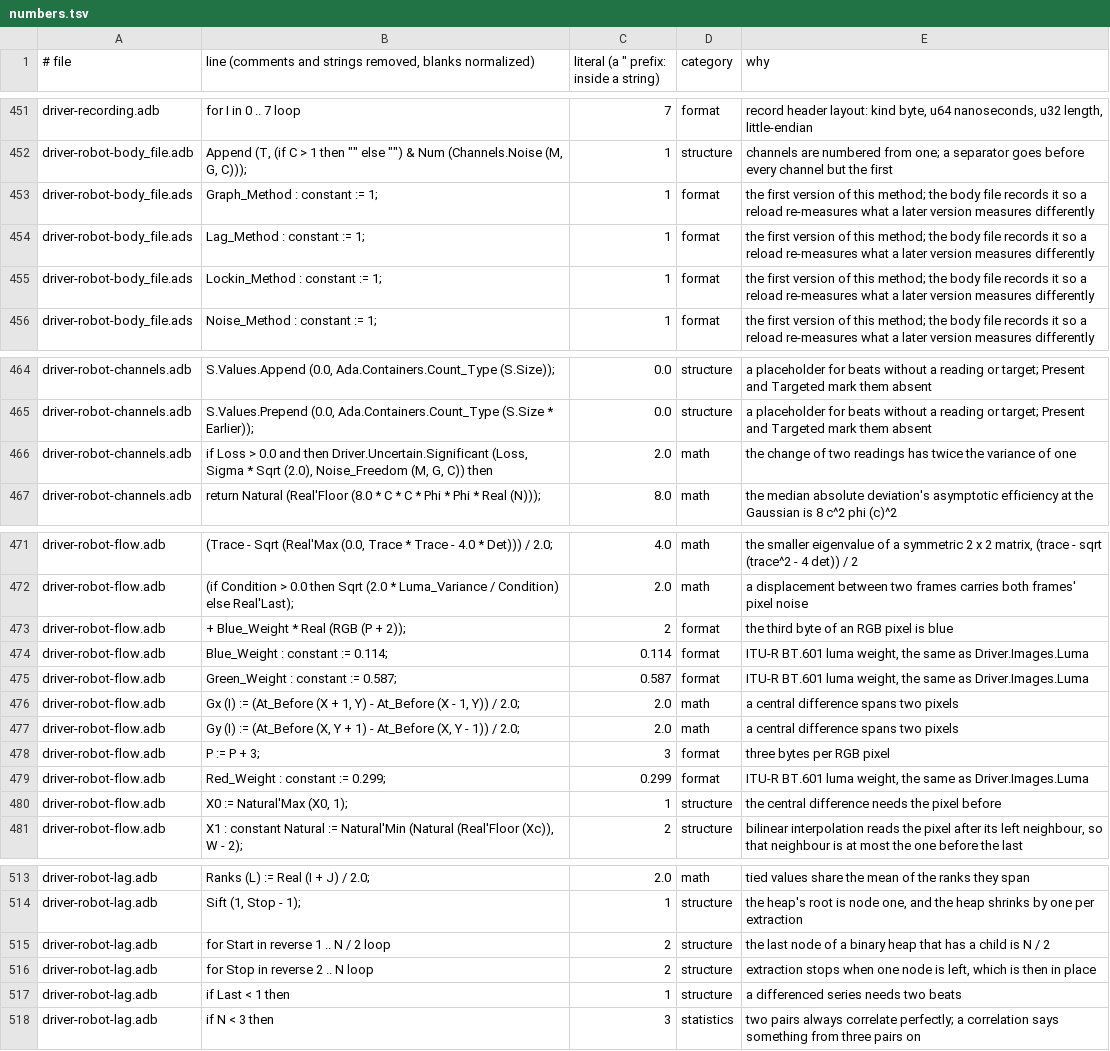
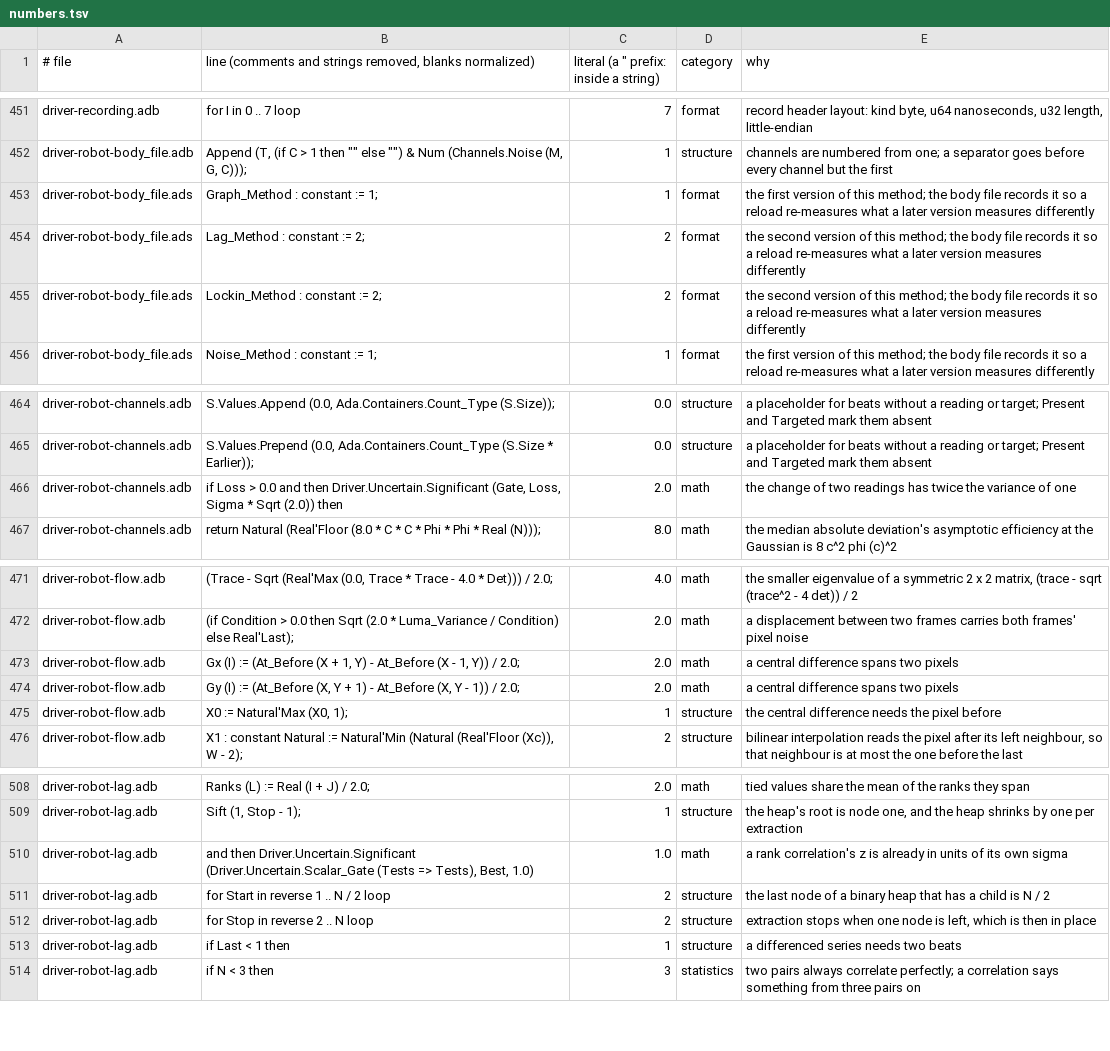
Before and after one commit to phi-monster/body-driver, a TSV file: driver/numbers.tsv, drawn as a sheet; only a part is shown, gaps mark what is left out.

```diff
--- a/driver/numbers.tsv
+++ b/driver/numbers.tsv
@@ -453,4 +453,4 @@ driver-robot-body_file.adb	Append (T, (if C > 1 then "" else "") & Num (Channels
 driver-robot-body_file.ads	Graph_Method : constant := 1;	1	format	the first version of this method; the body file records it so a reload re-measures what a later version measures differently
-driver-robot-body_file.ads	Lag_Method : constant := 1;	1	format	the first version of this method; the body file records it so a reload re-measures what a later version measures differently
-driver-robot-body_file.ads	Lockin_Method : constant := 1;	1	format	the first version of this method; the body file records it so a reload re-measures what a later version measures differently
+driver-robot-body_file.ads	Lag_Method : constant := 2;	2	format	the second version of this method; the body file records it so a reload re-measures what a later version measures differently
+driver-robot-body_file.ads	Lockin_Method : constant := 2;	2	format	the second version of this method; the body file records it so a reload re-measures what a later version measures differently
 driver-robot-body_file.ads	Noise_Method : constant := 1;	1	format	the first version of this method; the body file records it so a reload re-measures what a later version measures differently
@@ -465,3 +465,3 @@ driver-robot-channels.adb	S.Values.Append (0.0, Ada.Containers.Count_Type (S.Siz
 driver-robot-channels.adb	S.Values.Prepend (0.0, Ada.Containers.Count_Type (S.Size * Earlier));	0.0	structure	a placeholder for beats without a reading or target; Present and Targeted mark them absent
-driver-robot-channels.adb	if Loss > 0.0 and then Driver.Uncertain.Significant (Loss, Sigma * Sqrt (2.0), Noise_Freedom (M, G, C)) then	2.0	math	the change of two readings has twice the variance of one
+driver-robot-channels.adb	if Loss > 0.0 and then Driver.Uncertain.Significant (Gate, Loss, Sigma * Sqrt (2.0)) then	2.0	math	the change of two readings has twice the variance of one
 driver-robot-channels.adb	return Natural (Real'Floor (8.0 * C * C * Phi * Phi * Real (N)));	8.0	math	the median absolute deviation's asymptotic efficiency at the Gaussian is 8 c^2 phi (c)^2
@@ -472,9 +472,4 @@ driver-robot-flow.adb	(Trace - Sqrt (Real'Max (0.0, Trace * Trace - 4.0 * Det)))
 driver-robot-flow.adb	(if Condition > 0.0 then Sqrt (2.0 * Luma_Variance / Condition) else Real'Last);	2.0	math	a displacement between two frames carries both frames' pixel noise
-driver-robot-flow.adb	+ Blue_Weight * Real (RGB (P + 2));	2	format	the third byte of an RGB pixel is blue
-driver-robot-flow.adb	Blue_Weight : constant := 0.114;	0.114	format	ITU-R BT.601 luma weight, the same as Driver.Images.Luma
-driver-robot-flow.adb	Green_Weight : constant := 0.587;	0.587	format	ITU-R BT.601 luma weight, the same as Driver.Images.Luma
 driver-robot-flow.adb	Gx (I) := (At_Before (X + 1, Y) - At_Before (X - 1, Y)) / 2.0;	2.0	math	a central difference spans two pixels
 driver-robot-flow.adb	Gy (I) := (At_Before (X, Y + 1) - At_Before (X, Y - 1)) / 2.0;	2.0	math	a central difference spans two pixels
-driver-robot-flow.adb	P := P + 3;	3	format	three bytes per RGB pixel
-driver-robot-flow.adb	Red_Weight : constant := 0.299;	0.299	format	ITU-R BT.601 luma weight, the same as Driver.Images.Luma
 driver-robot-flow.adb	X0 := Natural'Max (X0, 1);	1	structure	the central difference needs the pixel before
@@ -514,2 +509,3 @@ driver-robot-lag.adb	Ranks (L) := Real (I + J) / 2.0;	2.0	math	tied values share
 driver-robot-lag.adb	Sift (1, Stop - 1);	1	structure	the heap's root is node one, and the heap shrinks by one per extraction
+driver-robot-lag.adb	and then Driver.Uncertain.Significant (Driver.Uncertain.Scalar_Gate (Tests => Tests), Best, 1.0)	1.0	math	a rank correlation's z is already in units of its own sigma
 driver-robot-lag.adb	for Start in reverse 1 .. N / 2 loop	2	structure	the last node of a binary heap that has a child is N / 2
```
Also changed, not shown: 6 other files.
